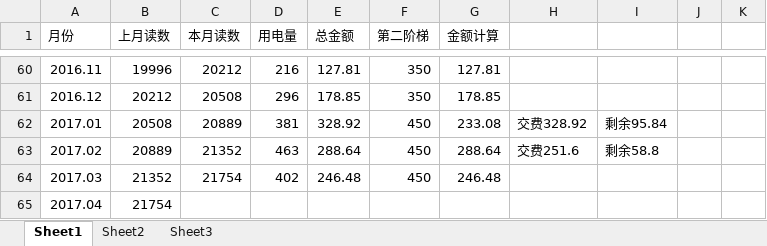
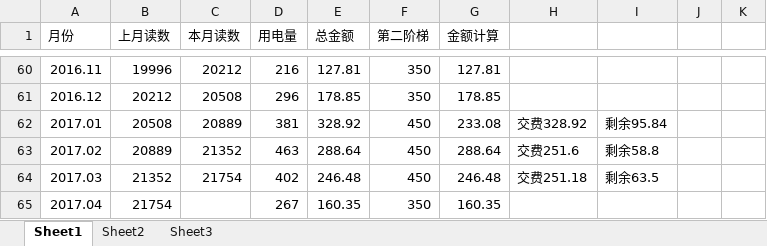
Before and after one commit to cnmud/832588m1pwG22w5t74PT0odv657C7m, an Excel workbook: 我的家/电费.xlsx, sheet Sheet1, drawn as a sheet; only a part is shown, gaps mark what is left out; values as stored, in another font and other column widths than the file's, no borders; the diff names each change by its address in the sheet, - before the commit and + after, or states it on an @@ line.

```diff
--- a/我的家/电费.xlsx (sheet Sheet1)
+++ b/我的家/电费.xlsx (sheet Sheet1)
-H64: (empty)
+H64: 交费251.18
-I64: (empty)
+I64: 剩余63.5
-D65 (用电量): (empty)
+D65 (用电量): 267
-E65 (总金额): (empty)
+E65 (总金额): 160.35
-F65 (第二阶梯): (empty)
+F65 (第二阶梯): 350
-G65 (金额计算): (empty)
+G65 (金额计算): 160.35
```
Also changed, not shown: 我的家/公积金.xlsx, 我的家/招财宝.xlsx, 1 other file.
